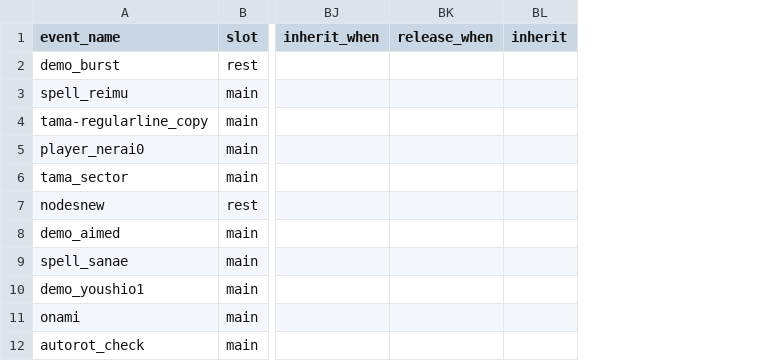
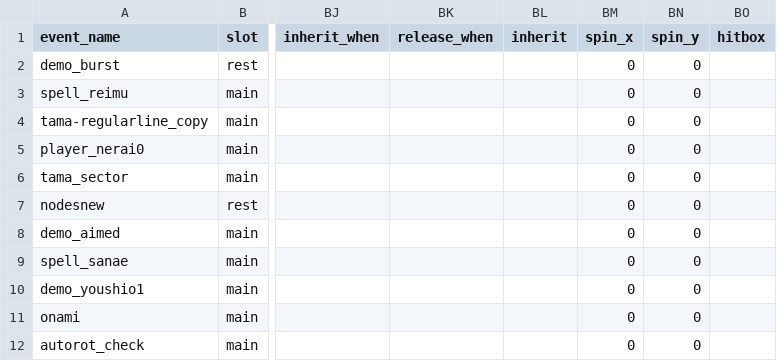
Before and after one commit to Xlonia/THX75, a CSV file: gameAssetBase/danmaku_event_regular.csv, drawn as a sheet; only a part is shown, gaps mark what is left out; the diff names each change by its address in the sheet, - before the commit and + after, or states it on an @@ line.

Commit message:
v0.0.9 m33：CSV 三新列迁移落盘（spin_x/spin_y/hitbox 随 sync 写回）+submodule 指针 69460ee

```diff
--- a/gameAssetBase/danmaku_event_regular.csv
+++ b/gameAssetBase/danmaku_event_regular.csv
+column BM (spin_x), rows 2-12: all 0
+column BN (spin_y), rows 2-12: all 0
+column BO (hitbox), empty
```
Also changed, not shown: gameAssetBase/danmaku_event_functed.csv, gameAssetBase/danmaku_event_laser.csv, 4 other files.
